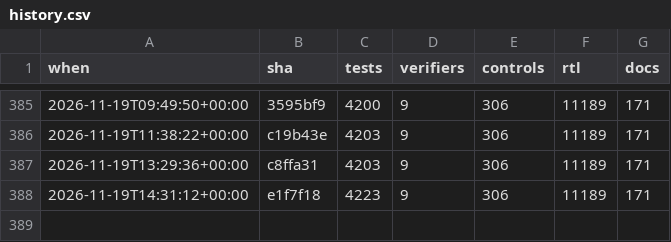
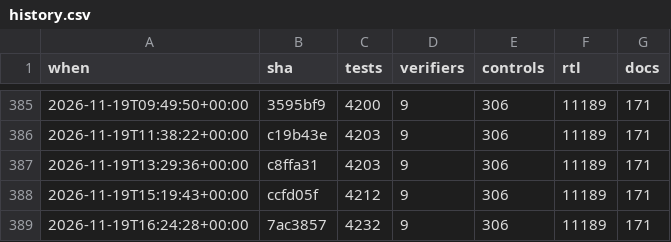
Before and after one commit to 2AMLogic/gf180-parasynth, a CSV file: docs/scorecard/history.csv, drawn as a sheet; only a part is shown, gaps mark what is left out.

```diff
--- a/docs/scorecard/history.csv
+++ b/docs/scorecard/history.csv
@@ -387,2 +387,3 @@ when,sha,tests,verifiers,controls,rtl,docs
 2026-11-19T13:29:36+00:00,c8ffa31,4203,9,306,11189,171
-2026-11-19T14:31:12+00:00,e1f7f18,4223,9,306,11189,171
+2026-11-19T15:19:43+00:00,ccfd05f,4212,9,306,11189,171
+2026-11-19T16:24:28+00:00,7ac3857,4232,9,306,11189,171
```
Also changed, not shown: 1 other file.
